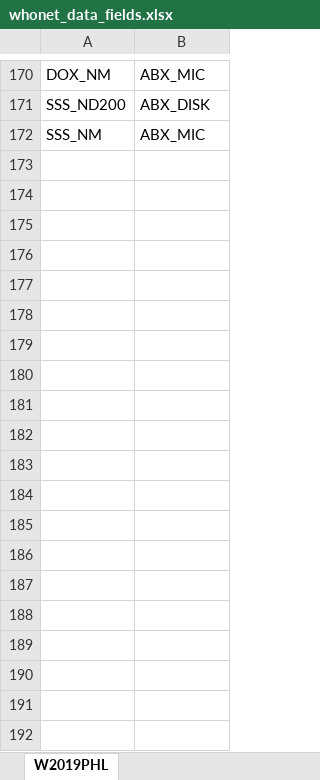
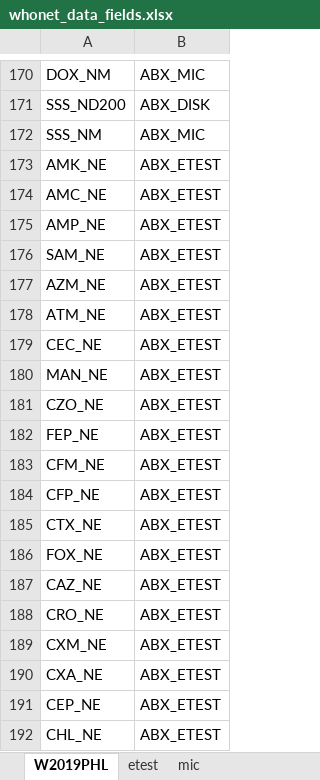
Before and after one commit to arsp-dev/dmu_sys, an Excel workbook: whonet/static/whonet_xl/whonet_data_fields.xlsx, sheet W2019PHL, drawn as a sheet; only a part is shown, gaps mark what is left out; values as stored, in another font and other column widths than the file's, no borders; the diff covers the shown part only; the diff names each change by its address in the sheet, - before the commit and + after, or states it on an @@ line.

```diff
--- a/whonet/static/whonet_xl/whonet_data_fields.xlsx (sheet W2019PHL)
+++ b/whonet/static/whonet_xl/whonet_data_fields.xlsx (sheet W2019PHL)
+sheet tab: etest
+sheet tab: mic
+row 173: AMK_NE | ABX_ETEST
+row 174: AMC_NE | ABX_ETEST
+row 175: AMP_NE | ABX_ETEST
+row 176: SAM_NE | ABX_ETEST
+row 177: AZM_NE | ABX_ETEST
+row 178: ATM_NE | ABX_ETEST
+row 179: CEC_NE | ABX_ETEST
+row 180: MAN_NE | ABX_ETEST
+row 181: CZO_NE | ABX_ETEST
+row 182: FEP_NE | ABX_ETEST
+row 183: CFM_NE | ABX_ETEST
+row 184: CFP_NE | ABX_ETEST
+row 185: CTX_NE | ABX_ETEST
+row 186: FOX_NE | ABX_ETEST
+row 187: CAZ_NE | ABX_ETEST
+row 188: CRO_NE | ABX_ETEST
+row 189: CXM_NE | ABX_ETEST
+row 190: CXA_NE | ABX_ETEST
+row 191: CEP_NE | ABX_ETEST
+row 192: CHL_NE | ABX_ETEST
```
Also changed, not shown: 43 added rows elsewhere in this sheet, 7 other files.
